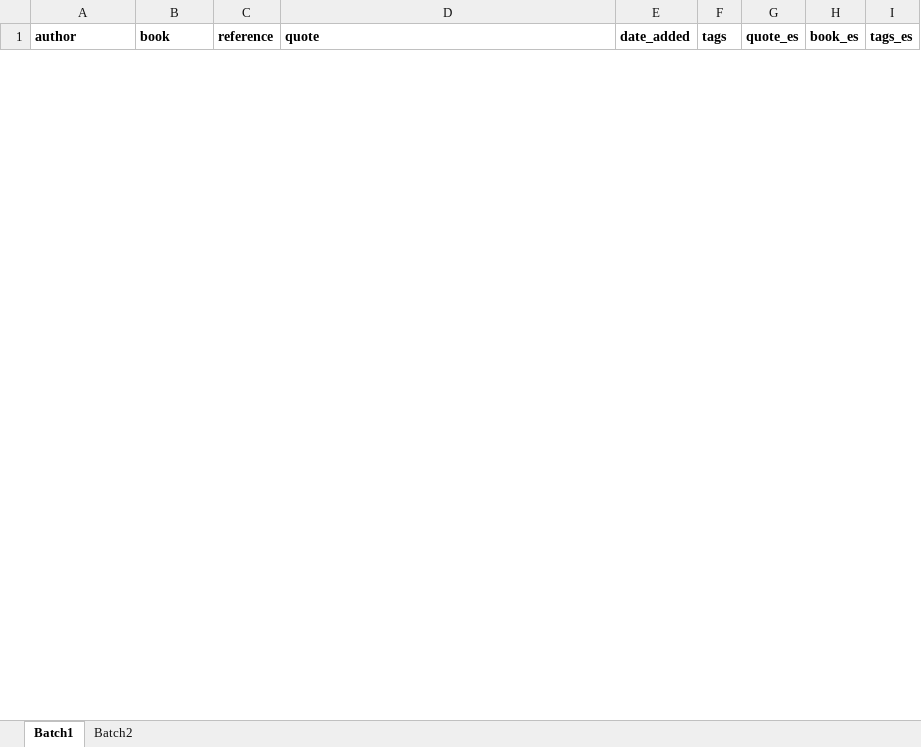
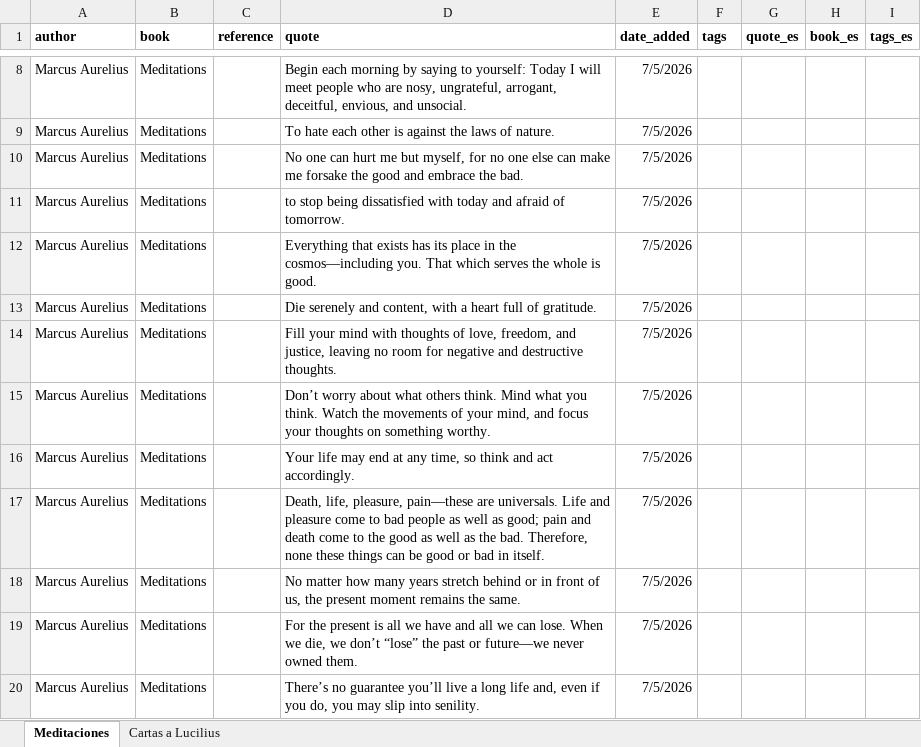
Before and after one commit to ApZero/Arete, an Excel workbook: quotes.xlsx, sheet Meditaciones, drawn as a sheet; only a part is shown, gaps mark what is left out; values as stored, in another font and other column widths than the file's, no borders; the diff covers the shown part only; the diff names each change by its address in the sheet, - before the commit and + after, or states it on an @@ line.

Commit message:
Add files via upload

```diff
--- a/quotes.xlsx (sheet Meditaciones)
+++ b/quotes.xlsx (sheet Meditaciones)
-sheet tab: Batch1
+sheet tab: Meditaciones
-sheet tab: Batch2
+sheet tab: Cartas a Lucilius
+row 8: Marcus Aurelius | Meditations |  | Begin each morning by saying to yourself: Today I will meet people who are nosy, ungrateful, arrogant, deceitful, envious, and unsocial. | 7/5/2026
+row 9: Marcus Aurelius | Meditations |  | To hate each other is against the laws of nature. | 7/5/2026
+row 10: Marcus Aurelius | Meditations |  | No one can hurt me but myself, for no one else can make me forsake the good and embrace the bad. | 7/5/2026
+row 11: Marcus Aurelius | Meditations |  | to stop being dissatisfied with today and afraid of tomorrow. | 7/5/2026
+row 12: Marcus Aurelius | Meditations |  | Everything that exists has its place in the cosmos—including you. That which serves the whole is good. | 7/5/2026
+row 13: Marcus Aurelius | Meditations |  | Die serenely and content, with a heart full of gratitude. | 7/5/2026
+row 14: Marcus Aurelius | Meditations |  | Fill your mind with thoughts of love, freedom, and justice, leaving no room for negative and destructive thoughts. | 7/5/2026
+row 15: Marcus Aurelius | Meditations |  | Don’t worry about what others think. Mind what you think. Watch the movements of your mind, and focus your thoughts on something worthy. | 7/5/2026
+row 16: Marcus Aurelius | Meditations |  | Your life may end at any time, so think and act accordingly. | 7/5/2026
+row 17: Marcus Aurelius | Meditations |  | Death, life, pleasure, pain—these are universals. Life and pleasure come to bad people as well as good; pain and death come to the good as well as the bad. Therefore, none these things can be good or bad in itself. | 7/5/2026
+row 18: Marcus Aurelius | Meditations |  | No matter how many years stretch behind or in front of us, the present moment remains the same. | 7/5/2026
+row 19: Marcus Aurelius | Meditations |  | For the present is all we have and all we can lose. When we die, we don’t “lose” the past or future—we never owned them. | 7/5/2026
+row 20: Marcus Aurelius | Meditations |  | There’s no guarantee you’ll live a long life and, even if you do, you may slip into senility. | 7/5/2026
```
Also changed, not shown: 138 added rows and 6 removed rows elsewhere in this sheet, sheet Cartas a Lucilius.
